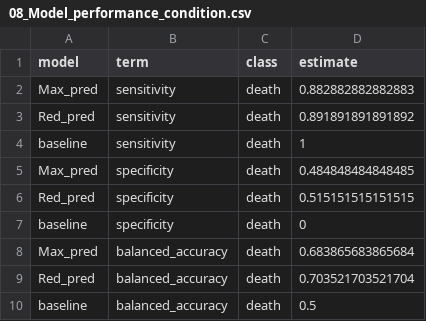
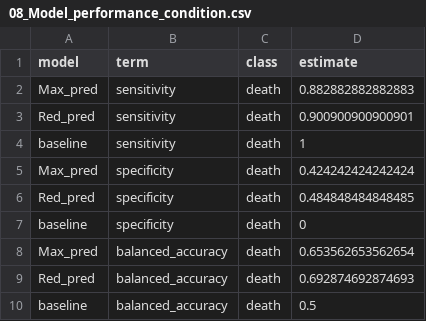
Before and after one commit to rforbiodatascience21/2021_group09_final_project, a CSV file: results/08_Model_performance_condition.csv, drawn as a sheet.

Commit message:
Update logistic model

```diff
--- a/results/08_Model_performance_condition.csv
+++ b/results/08_Model_performance_condition.csv
@@ -2,9 +2,9 @@
 "Max_pred","sensitivity","death",0.882882882882883
-"Red_pred","sensitivity","death",0.891891891891892
+"Red_pred","sensitivity","death",0.900900900900901
 "baseline","sensitivity","death",1
-"Max_pred","specificity","death",0.484848484848485
-"Red_pred","specificity","death",0.515151515151515
+"Max_pred","specificity","death",0.424242424242424
+"Red_pred","specificity","death",0.484848484848485
 "baseline","specificity","death",0
-"Max_pred","balanced_accuracy","death",0.683865683865684
-"Red_pred","balanced_accuracy","death",0.703521703521704
+"Max_pred","balanced_accuracy","death",0.653562653562654
+"Red_pred","balanced_accuracy","death",0.692874692874693
 "baseline","balanced_accuracy","death",0.5
```
Also changed, not shown: 4 other files.
